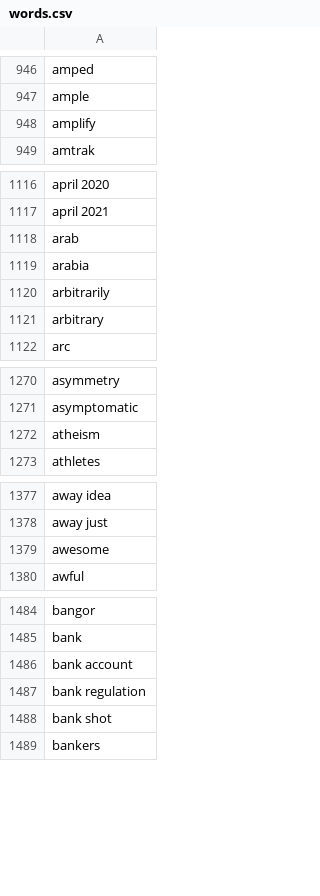
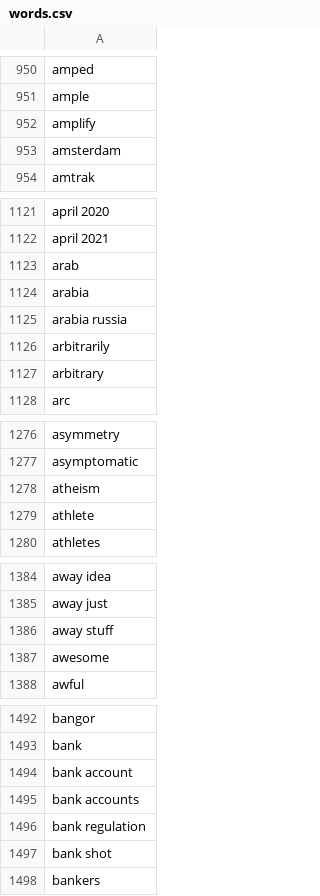
Before and after one commit to matthagy/slowboring_article_clusters, a CSV file: data/words.csv, drawn as a sheet; only a part is shown, gaps mark what is left out; the diff covers the shown part only; the diff names each change by its address in the sheet, - before the commit and + after, or states it on an @@ line.

```diff
--- a/data/words.csv
+++ b/data/words.csv
+row 953: amsterdam
+row 1125: arabia russia
+row 1279: athlete
+row 1386: away stuff
+row 1495: bank accounts
```
Also changed, not shown: 136 added rows and 2 removed rows elsewhere in this file, data/posts.csv, 3 other files.
